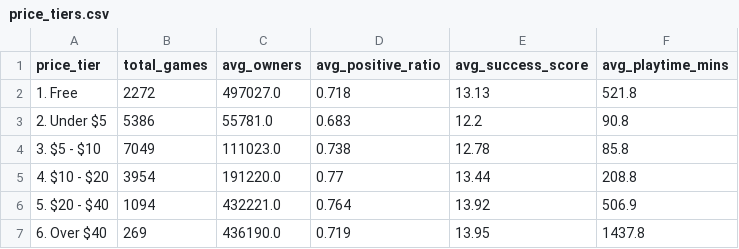
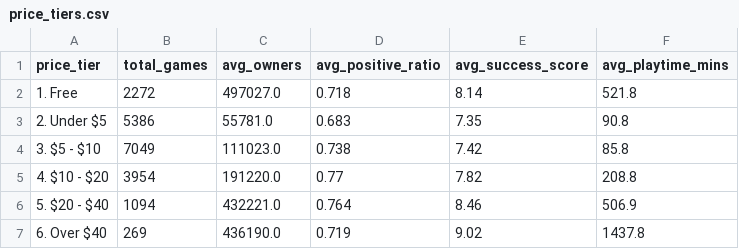
Before and after one commit to Najeer-04/steam-success-analysis, a CSV file: data/processed/price_tiers.csv, drawn as a sheet.

```diff
--- a/data/processed/price_tiers.csv
+++ b/data/processed/price_tiers.csv
@@ -1,7 +1,7 @@
 price_tier,total_games,avg_owners,avg_positive_ratio,avg_success_score,avg_playtime_mins
-1. Free,2272,497027.0,0.718,13.13,521.8
-2. Under $5,5386,55781.0,0.683,12.2,90.8
-3. $5 - $10,7049,111023.0,0.738,12.78,85.8
-4. $10 - $20,3954,191220.0,0.77,13.44,208.8
-5. $20 - $40,1094,432221.0,0.764,13.92,506.9
-6. Over $40,269,436190.0,0.719,13.95,1437.8
+1. Free,2272,497027.0,0.718,8.14,521.8
+2. Under $5,5386,55781.0,0.683,7.35,90.8
+3. $5 - $10,7049,111023.0,0.738,7.42,85.8
+4. $10 - $20,3954,191220.0,0.77,7.82,208.8
+5. $20 - $40,1094,432221.0,0.764,8.46,506.9
+6. Over $40,269,436190.0,0.719,9.02,1437.8
```
Also changed, not shown: data/processed/developer_comparison.csv, data/processed/genre_performance.csv, 7 other files.
